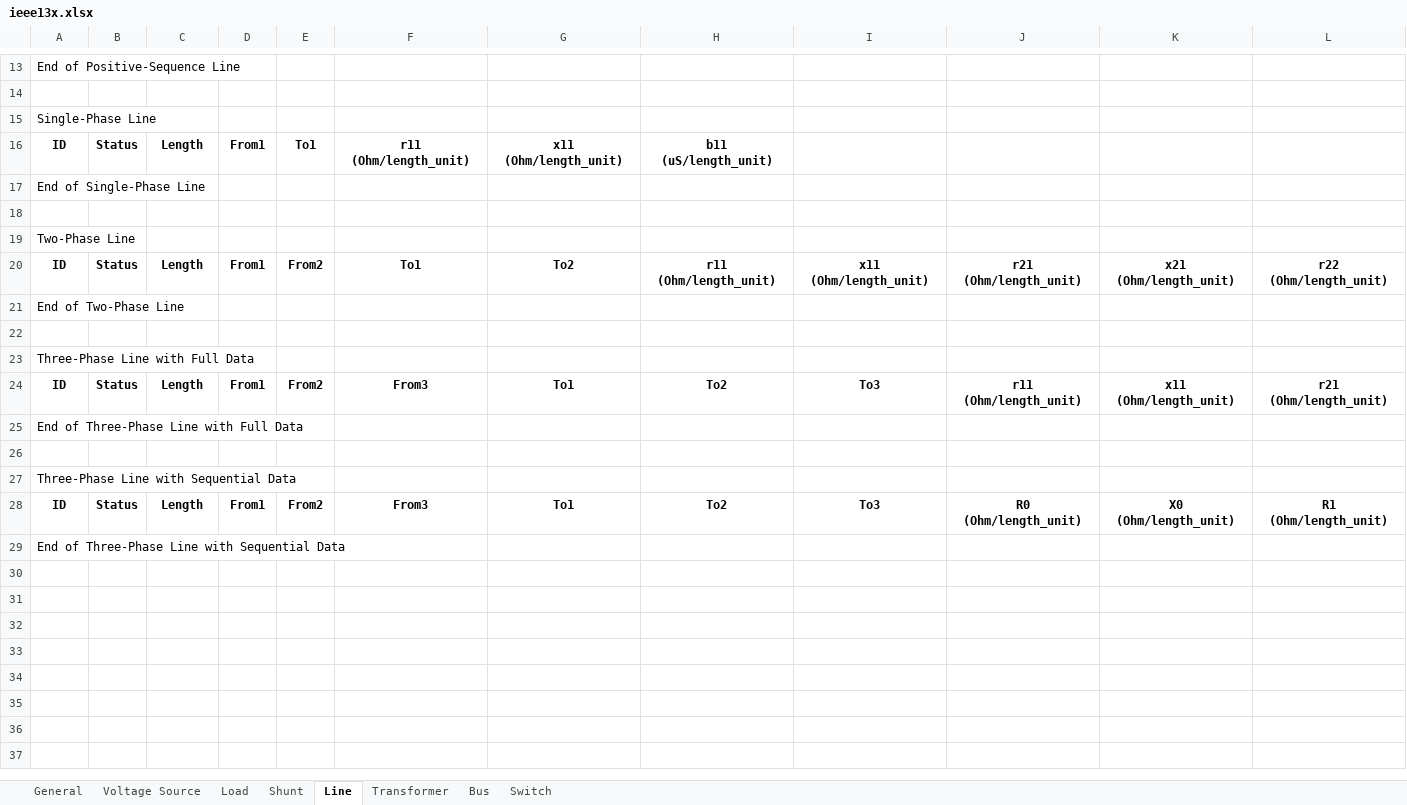
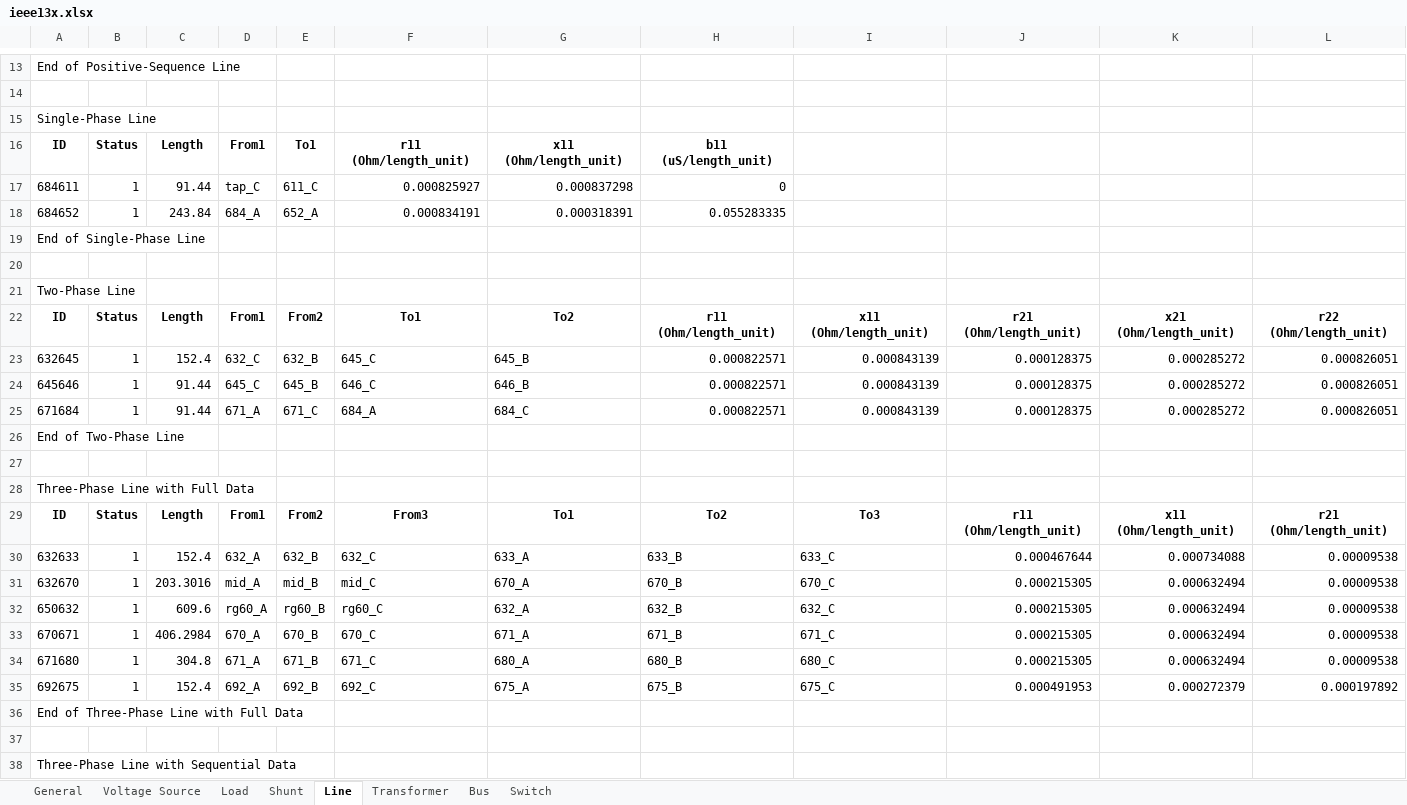
Before and after one commit to GRIDAPPSD/CIMHub, an Excel workbook: CPYDAR/ieee13x.xlsx, sheet Line, drawn as a sheet; only a part is shown, gaps mark what is left out; the shorter side is filled out with more unchanged rows; values as stored, in another font and other column widths than the file's, no borders; rows hold the shown columns only; the diff names each change by its address in the sheet, - before the commit and + after, or states it on an @@ line.

Commit message:
writing lines from DistLinesCodeZ

```diff
--- a/CPYDAR/ieee13x.xlsx (sheet Line)
+++ b/CPYDAR/ieee13x.xlsx (sheet Line)
+row 17: 684611 | 1 | 91.44 | tap_C | 611_C | 0.000825927 | 0.000837298 | 0
+row 18: 684652 | 1 | 243.84 | 684_A | 652_A | 0.000834191 | 0.000318391 | 0.055283335
+row 23: 632645 | 1 | 152.4 | 632_C | 632_B | 645_C | 645_B | 0.000822571 | 0.000843139 | 0.000128375 | 0.000285272 | 0.000826051
+row 24: 645646 | 1 | 91.44 | 645_C | 645_B | 646_C | 646_B | 0.000822571 | 0.000843139 | 0.000128375 | 0.000285272 | 0.000826051
+row 25: 671684 | 1 | 91.44 | 671_A | 671_C | 684_A | 684_C | 0.000822571 | 0.000843139 | 0.000128375 | 0.000285272 | 0.000826051
+row 30: 632633 | 1 | 152.4 | 632_A | 632_B | 632_C | 633_A | 633_B | 633_C | 0.000467644 | 0.000734088 | 0.00009538
+row 31: 632670 | 1 | 203.3016 | mid_A | mid_B | mid_C | 670_A | 670_B | 670_C | 0.000215305 | 0.000632494 | 0.00009538
+row 32: 650632 | 1 | 609.6 | rg60_A | rg60_B | rg60_C | 632_A | 632_B | 632_C | 0.000215305 | 0.000632494 | 0.00009538
+row 33: 670671 | 1 | 406.2984 | 670_A | 670_B | 670_C | 671_A | 671_B | 671_C | 0.000215305 | 0.000632494 | 0.00009538
+row 34: 671680 | 1 | 304.8 | 671_A | 671_B | 671_C | 680_A | 680_B | 680_C | 0.000215305 | 0.000632494 | 0.00009538
+row 35: 692675 | 1 | 152.4 | 692_A | 692_B | 692_C | 675_A | 675_B | 675_C | 0.000491953 | 0.000272379 | 0.000197892
```
Also changed, not shown: sheet Bus, 1 other file.
